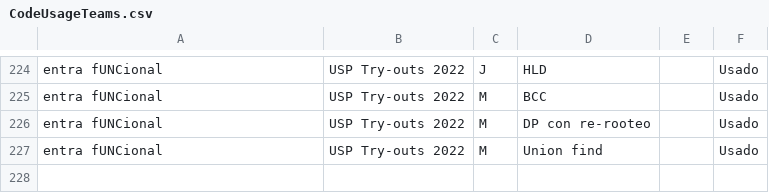
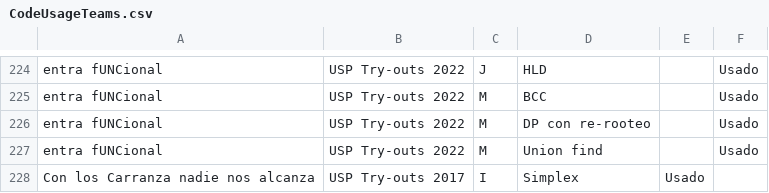
Before and after one commit to IvanRenison/ProgrammingProblems, a CSV file: .stats/CodeUsageTeams.csv, drawn as a sheet; only a part is shown, gaps mark what is left out.

```diff
--- a/.stats/CodeUsageTeams.csv
+++ b/.stats/CodeUsageTeams.csv
@@ -227 +227,2 @@ entra fUNCional, USP Try-outs 2022, M, DP con re-rooteo, , Usado
 entra fUNCional, USP Try-outs 2022, M, Union find, , Usado
+Con los Carranza nadie nos alcanza, USP Try-outs 2017, I, Simplex, Usado,
```
Also changed, not shown: .stats/ContestTeams.csv, 5 other files.
